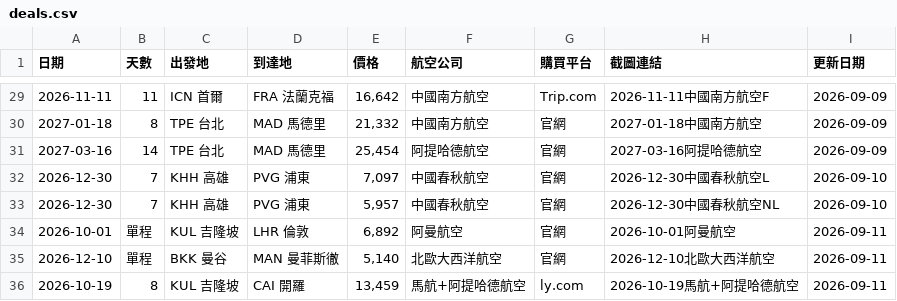
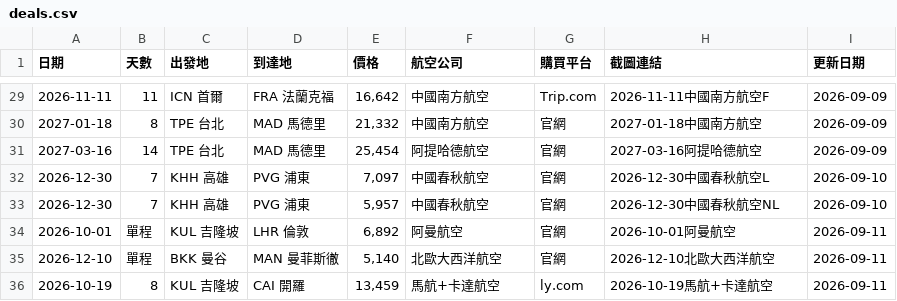
Before and after one commit to SAOJSM/FlightDealAsia, a CSV file: data/deals.csv, drawn as a sheet; only a part is shown, gaps mark what is left out.

Commit message:
chore: update deals from Telegram Bot (2026-09-11 01:06:43)

```diff
--- a/data/deals.csv
+++ b/data/deals.csv
@@ -35,2 +35,2 @@
 2026-12-10,單程,BKK 曼谷,MAN 曼菲斯徹,"5,140",北歐大西洋航空,官網,2026-12-10北歐大西洋航空,2026-09-11
-2026-10-19,8,KUL 吉隆坡,CAI 開羅,"13,459",馬航+阿提哈德航空,ly.com,2026-10-19馬航+阿提哈德航空,2026-09-11
+2026-10-19,8,KUL 吉隆坡,CAI 開羅,"13,459",馬航+卡達航空,ly.com,2026-10-19馬航+卡達航空,2026-09-11
```
Also changed, not shown: 1 other file.
